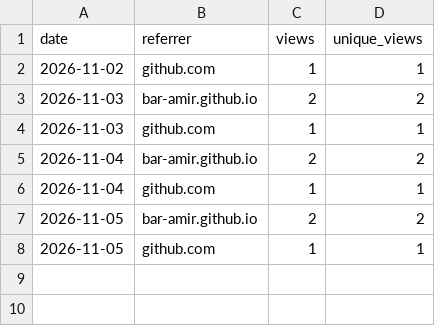
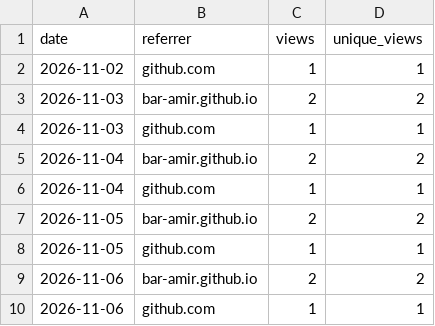
Before and after one commit to bar-amir/takes, a CSV file: referrers.csv, drawn as a sheet.

```diff
--- a/referrers.csv
+++ b/referrers.csv
@@ -8 +8,3 @@ date,referrer,views,unique_views
 2026-11-05,github.com,1,1
+2026-11-06,bar-amir.github.io,2,2
+2026-11-06,github.com,1,1
```
Also changed, not shown: releases.csv, traffic.csv, 1 other file.
